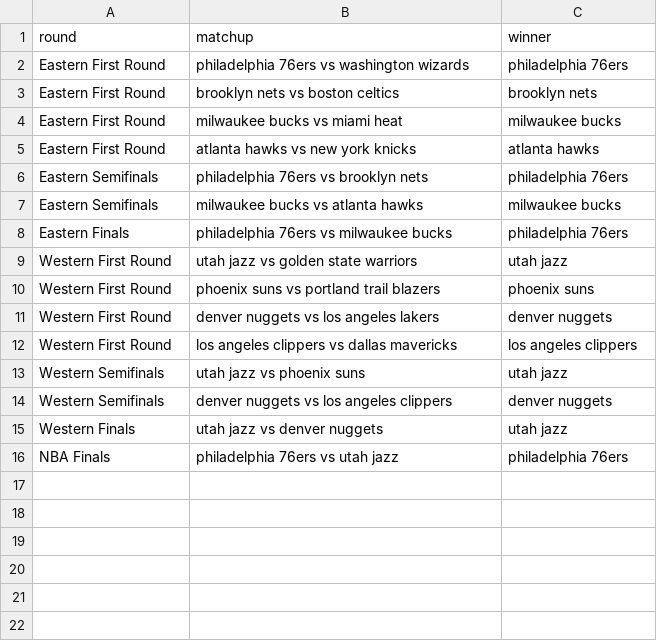
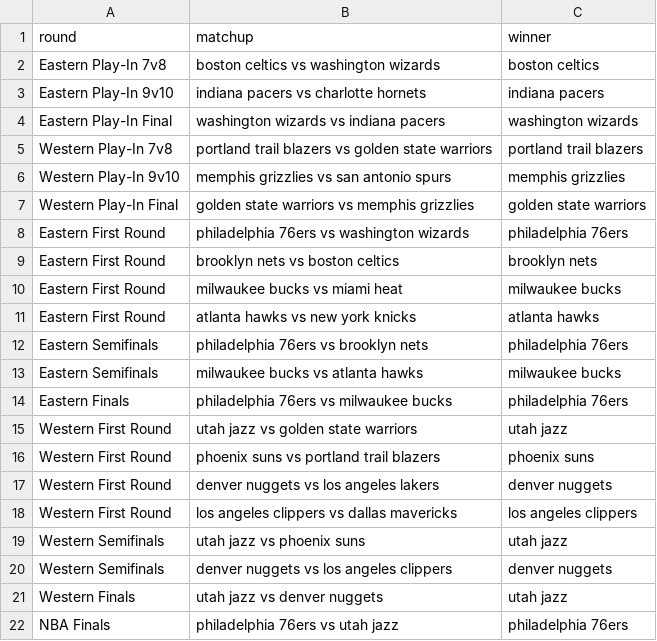
Before and after one commit to shaggy3232/LakersWinPredictor, a CSV file: nba_data/merged/2021_predicted_bracket.csv, drawn as a sheet; the diff names each change by its address in the sheet, - before the commit and + after, or states it on an @@ line.

```diff
--- a/nba_data/merged/2021_predicted_bracket.csv
+++ b/nba_data/merged/2021_predicted_bracket.csv
+row 2: Eastern Play-In 7v8 | boston celtics vs washington wizards | boston celtics
+row 3: Eastern Play-In 9v10 | indiana pacers vs charlotte hornets | indiana pacers
+row 4: Eastern Play-In Final | washington wizards vs indiana pacers | washington wizards
+row 5: Western Play-In 7v8 | portland trail blazers vs golden state warriors | portland trail blazers
+row 6: Western Play-In 9v10 | memphis grizzlies vs san antonio spurs | memphis grizzlies
+row 7: Western Play-In Final | golden state warriors vs memphis grizzlies | golden state warriors
```
Also changed, not shown: nba_data/merged/2020_predicted_bracket.csv, nba_data/merged/2022_predicted_bracket.csv, 3 other files.
